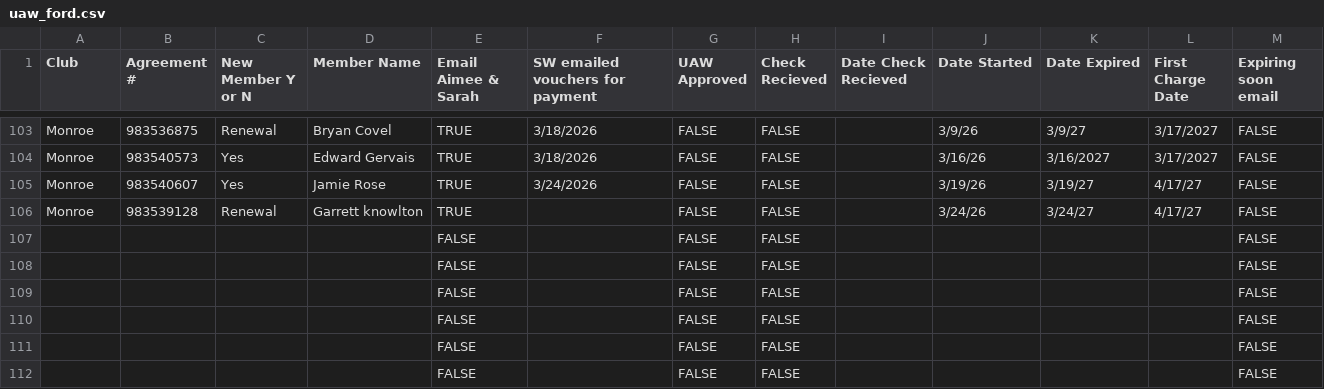
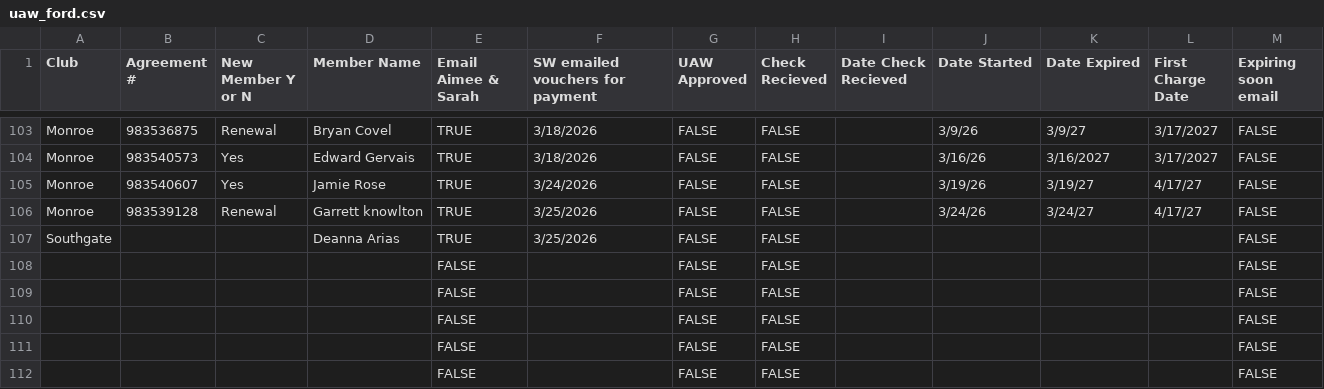
Before and after one commit to ezcpu/HW-Dashboard, a CSV file: data/uaw_ford.csv, drawn as a sheet; only a part is shown, gaps mark what is left out.

```diff
--- a/data/uaw_ford.csv
+++ b/data/uaw_ford.csv
@@ -105,4 +105,4 @@ Monroe,983540573,Yes,Edward Gervais,TRUE,3/18/2026,FALSE,FALSE,,3/16/26,3/16/202
 Monroe,983540607,Yes,Jamie Rose,TRUE,3/24/2026,FALSE,FALSE,,3/19/26,3/19/27,4/17/27,FALSE
-Monroe,983539128,Renewal,Garrett knowlton,TRUE,,FALSE,FALSE,,3/24/26,3/24/27,4/17/27,FALSE
-,,,,FALSE,,FALSE,FALSE,,,,,FALSE
+Monroe,983539128,Renewal,Garrett knowlton,TRUE,3/25/2026,FALSE,FALSE,,3/24/26,3/24/27,4/17/27,FALSE
+Southgate,,,Deanna Arias,TRUE,3/25/2026,FALSE,FALSE,,,,,FALSE
 ,,,,FALSE,,FALSE,FALSE,,,,,FALSE
```
